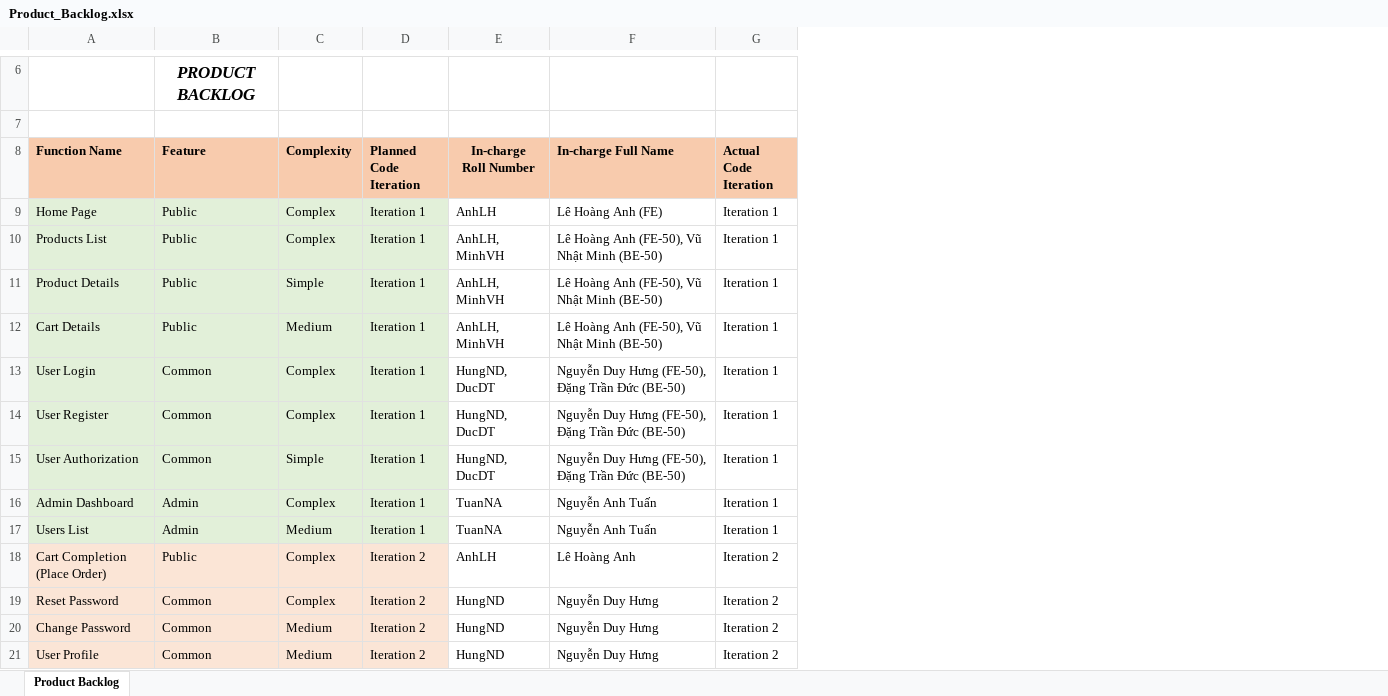
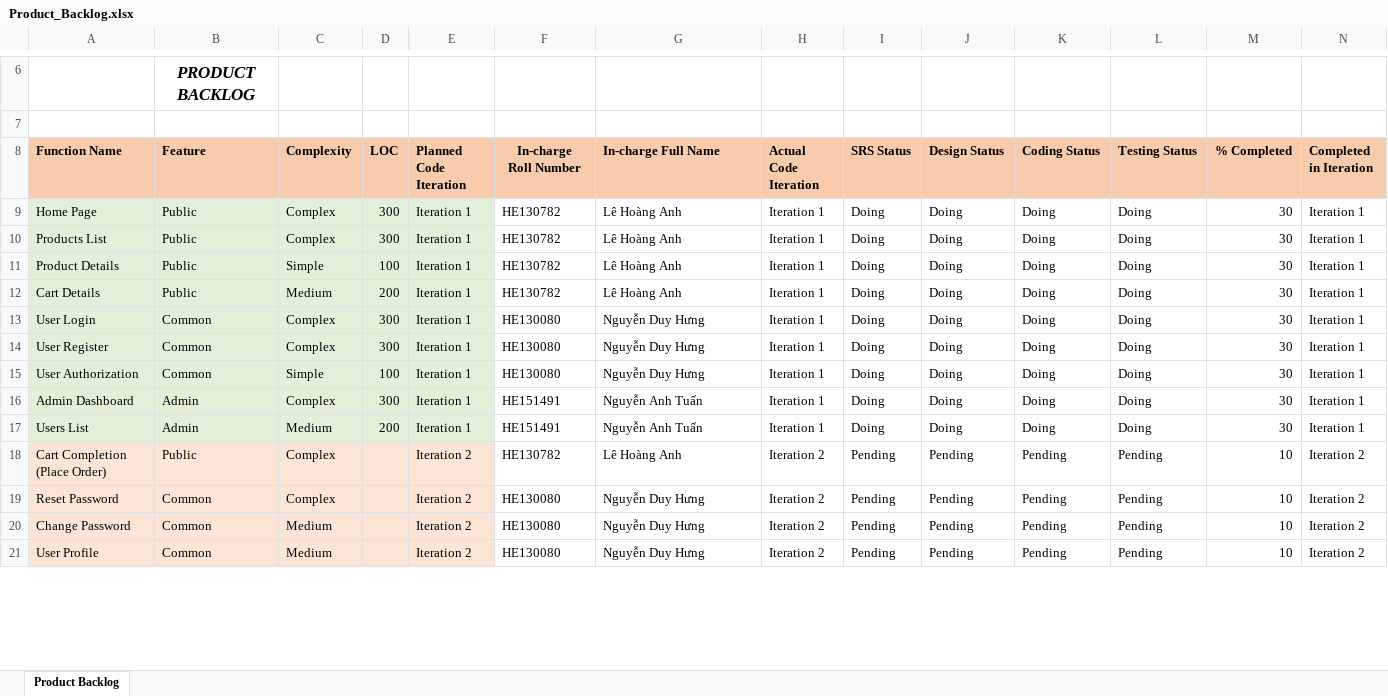
Before and after one commit to duyhung2h/SWP391_SE1630-NET_Group1, an Excel workbook: Document/Product_Backlog.xlsx, sheet Product Backlog, drawn as a sheet; only a part is shown, gaps mark what is left out; values as stored, in another font and other column widths than the file's, no borders; charts and pictures not drawn; addresses are those after the commit; the diff covers the shown part only; the diff names each change by its address in the sheet, - before the commit and + after, or states it on an @@ line.

Commit message:
cap nhat lai backlog

```diff
--- a/Document/Product_Backlog.xlsx (sheet Product Backlog)
+++ b/Document/Product_Backlog.xlsx (sheet Product Backlog)
+column D (LOC), rows 9-17: 300 | 300 | 100 | 200 | 300 | 300 | 100 | 300 | 200
+column I (SRS Status), rows 9-21: Doing | Doing | Doing | Doing | Doing | Doing | Doing | Doing | Doing | Pending | Pending | Pending | Pending
+column J (Design Status), rows 9-21: Doing | Doing | Doing | Doing | Doing | Doing | Doing | Doing | Doing | Pending | Pending | Pending | Pending
+column K (Coding Status), rows 9-21: Doing | Doing | Doing | Doing | Doing | Doing | Doing | Doing | Doing | Pending | Pending | Pending | Pending
+column L (Testing Status), rows 9-21: Doing | Doing | Doing | Doing | Doing | Doing | Doing | Doing | Doing | Pending | Pending | Pending | Pending
+column M (% Completed), rows 9-21: 30 | 30 | 30 | 30 | 30 | 30 | 30 | 30 | 30 | 10 | 10 | 10 | 10
+column N (Completed in Iteration), rows 9-21: Iteration 1 | Iteration 1 | Iteration 1 | Iteration 1 | Iteration 1 | Iteration 1 | Iteration 1 | Iteration 1 | Iteration 1 | Iteration 2 | Iteration 2 | Iteration 2 | Iteration 2
-F9 (In-charge Roll Number): AnhLH
+F9 (In-charge Roll Number): HE130782
-G9 (In-charge Full Name): Lê Hoàng Anh (FE)
+G9 (In-charge Full Name): Lê Hoàng Anh
-F10:F12 (In-charge Roll Number): AnhLH, MinhVH
+F10:F12 (In-charge Roll Number): HE130782
-G10:G12 (In-charge Full Name): Lê Hoàng Anh (FE-50), Vũ Nhật Minh (BE-50)
+G10:G12 (In-charge Full Name): Lê Hoàng Anh
-F13:F15 (In-charge Roll Number): HungND, DucDT
+F13:F15 (In-charge Roll Number): HE130080
-G13:G15 (In-charge Full Name): Nguyễn Duy Hưng (FE-50), Đặng Trần Đức (BE-50)
+G13:G15 (In-charge Full Name): Nguyễn Duy Hưng
-F16:F17 (In-charge Roll Number): TuanNA
+F16:F17 (In-charge Roll Number): HE151491
-F18 (In-charge Roll Number): AnhLH
+F18 (In-charge Roll Number): HE130782
-F19:F21 (In-charge Roll Number): HungND
+F19:F21 (In-charge Roll Number): HE130080
```
Also changed, not shown: 13 edited cells elsewhere in this sheet, charts or pictures.
